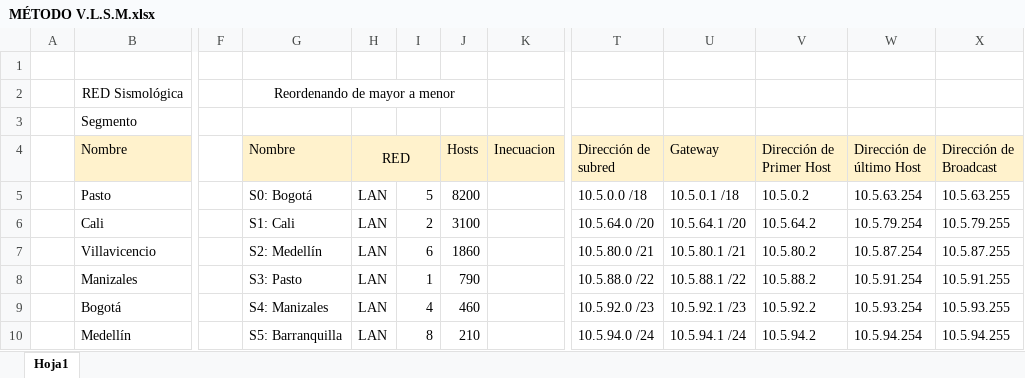
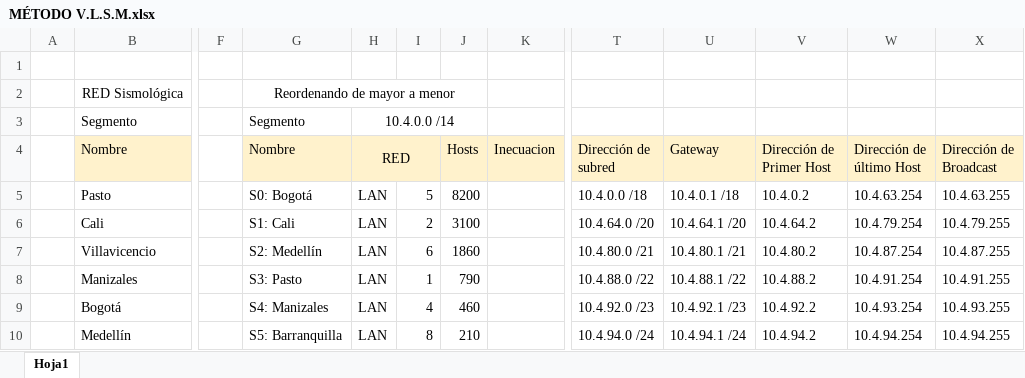
Before and after one commit to SalazarMalagon/Computer-networking-ii, an Excel workbook: Practicas Redes/MÉTODO V.L.S.M.xlsx, sheet Hoja1, drawn as a sheet; only a part is shown, gaps mark what is left out; values as stored, in another font and other column widths than the file's, no borders; charts and pictures not drawn; the diff covers the shown part only; the diff names each change by its address in the sheet, - before the commit and + after, or states it on an @@ line.

```diff
--- a/Practicas Redes/MÉTODO V.L.S.M.xlsx (sheet Hoja1)
+++ b/Practicas Redes/MÉTODO V.L.S.M.xlsx (sheet Hoja1)
-G3 (Nombre): (empty)
+G3 (Nombre): Segmento
-H3 (RED): (empty)
+H3 (RED): 10.4.0.0 /14
+H3:J3 merged
-T5 (Dirección de subred): 10.5.0.0 /18
+T5 (Dirección de subred): 10.4.0.0 /18
-U5 (Gateway): 10.5.0.1 /18
+U5 (Gateway): 10.4.0.1 /18
-V5 (Dirección de Primer Host): 10.5.0.2
+V5 (Dirección de Primer Host): 10.4.0.2
-W5 (Dirección de último Host): 10.5.63.254
+W5 (Dirección de último Host): 10.4.63.254
-X5 (Dirección de Broadcast): 10.5.63.255
+X5 (Dirección de Broadcast): 10.4.63.255
-T6 (Dirección de subred): 10.5.64.0 /20
+T6 (Dirección de subred): 10.4.64.0 /20
-U6 (Gateway): 10.5.64.1 /20
+U6 (Gateway): 10.4.64.1 /20
-V6 (Dirección de Primer Host): 10.5.64.2
+V6 (Dirección de Primer Host): 10.4.64.2
-W6 (Dirección de último Host): 10.5.79.254
+W6 (Dirección de último Host): 10.4.79.254
-X6 (Dirección de Broadcast): 10.5.79.255
+X6 (Dirección de Broadcast): 10.4.79.255
-T7 (Dirección de subred): 10.5.80.0 /21
+T7 (Dirección de subred): 10.4.80.0 /21
-U7 (Gateway): 10.5.80.1 /21
+U7 (Gateway): 10.4.80.1 /21
-V7 (Dirección de Primer Host): 10.5.80.2
+V7 (Dirección de Primer Host): 10.4.80.2
-W7 (Dirección de último Host): 10.5.87.254
+W7 (Dirección de último Host): 10.4.87.254
-X7 (Dirección de Broadcast): 10.5.87.255
+X7 (Dirección de Broadcast): 10.4.87.255
-T8 (Dirección de subred): 10.5.88.0 /22
+T8 (Dirección de subred): 10.4.88.0 /22
-U8 (Gateway): 10.5.88.1 /22
+U8 (Gateway): 10.4.88.1 /22
-V8 (Dirección de Primer Host): 10.5.88.2
+V8 (Dirección de Primer Host): 10.4.88.2
-W8 (Dirección de último Host): 10.5.91.254
+W8 (Dirección de último Host): 10.4.91.254
-X8 (Dirección de Broadcast): 10.5.91.255
+X8 (Dirección de Broadcast): 10.4.91.255
-T9 (Dirección de subred): 10.5.92.0 /23
+T9 (Dirección de subred): 10.4.92.0 /23
-U9 (Gateway): 10.5.92.1 /23
+U9 (Gateway): 10.4.92.1 /23
-V9 (Dirección de Primer Host): 10.5.92.2
+V9 (Dirección de Primer Host): 10.4.92.2
-W9 (Dirección de último Host): 10.5.93.254
+W9 (Dirección de último Host): 10.4.93.254
-X9 (Dirección de Broadcast): 10.5.93.255
+X9 (Dirección de Broadcast): 10.4.93.255
-T10 (Dirección de subred): 10.5.94.0 /24
+T10 (Dirección de subred): 10.4.94.0 /24
-U10 (Gateway): 10.5.94.1 /24
+U10 (Gateway): 10.4.94.1 /24
-V10 (Dirección de Primer Host): 10.5.94.2
+V10 (Dirección de Primer Host): 10.4.94.2
-W10 (Dirección de último Host): 10.5.94.254
+W10 (Dirección de último Host): 10.4.94.254
-X10 (Dirección de Broadcast): 10.5.94.255
+X10 (Dirección de Broadcast): 10.4.94.255
```
Also changed, not shown: 5 added rows and 54 edited cells elsewhere in this sheet, 1 other file.
